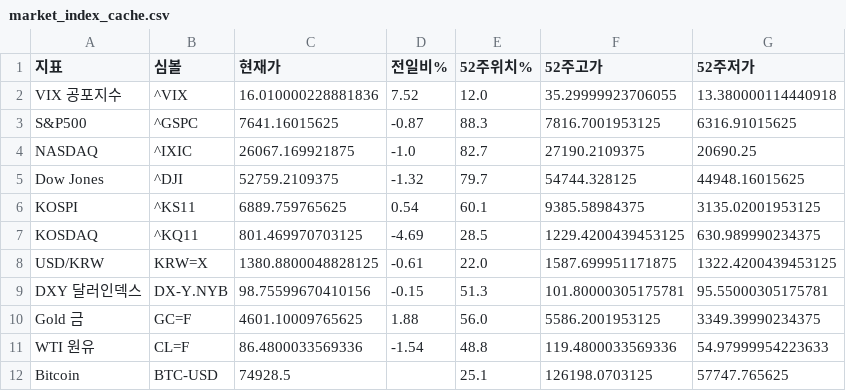
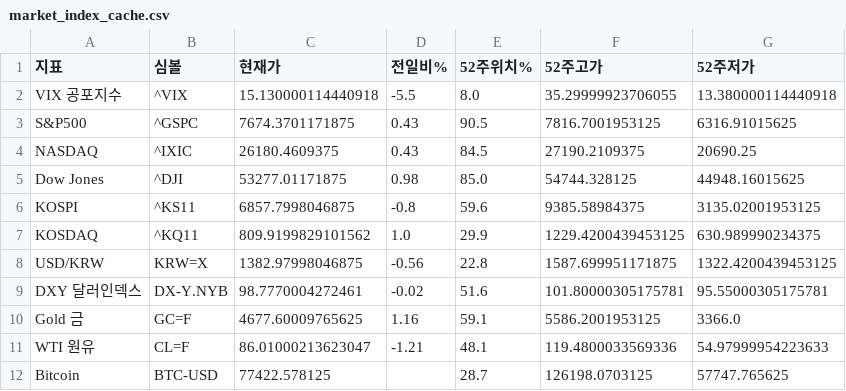
Before and after one commit to dicacros-gif/claude, a CSV file: data/market_index_cache.csv, drawn as a sheet.

```diff
--- a/data/market_index_cache.csv
+++ b/data/market_index_cache.csv
@@ -1,12 +1,12 @@
 지표,심볼,현재가,전일비%,52주위치%,52주고가,52주저가
-VIX 공포지수,^VIX,16.010000228881836,7.52,12.0,35.29999923706055,13.380000114440918
-S&P500,^GSPC,7641.16015625,-0.87,88.3,7816.7001953125,6316.91015625
-NASDAQ,^IXIC,26067.169921875,-1.0,82.7,27190.2109375,20690.25
-Dow Jones,^DJI,52759.2109375,-1.32,79.7,54744.328125,44948.16015625
-KOSPI,^KS11,6889.759765625,0.54,60.1,9385.58984375,3135.02001953125
-KOSDAQ,^KQ11,801.469970703125,-4.69,28.5,1229.4200439453125,630.989990234375
-USD/KRW,KRW=X,1380.8800048828125,-0.61,22.0,1587.699951171875,1322.4200439453125
-DXY 달러인덱스,DX-Y.NYB,98.75599670410156,-0.15,51.3,101.80000305175781,95.55000305175781
-Gold 금,GC=F,4601.10009765625,1.88,56.0,5586.2001953125,3349.39990234375
-WTI 원유,CL=F,86.4800033569336,-1.54,48.8,119.4800033569336,54.97999954223633
-Bitcoin,BTC-USD,74928.5,,25.1,126198.0703125,57747.765625
+VIX 공포지수,^VIX,15.130000114440918,-5.5,8.0,35.29999923706055,13.380000114440918
+S&P500,^GSPC,7674.3701171875,0.43,90.5,7816.7001953125,6316.91015625
+NASDAQ,^IXIC,26180.4609375,0.43,84.5,27190.2109375,20690.25
+Dow Jones,^DJI,53277.01171875,0.98,85.0,54744.328125,44948.16015625
+KOSPI,^KS11,6857.7998046875,-0.8,59.6,9385.58984375,3135.02001953125
+KOSDAQ,^KQ11,809.9199829101562,1.0,29.9,1229.4200439453125,630.989990234375
+USD/KRW,KRW=X,1382.97998046875,-0.56,22.8,1587.699951171875,1322.4200439453125
+DXY 달러인덱스,DX-Y.NYB,98.7770004272461,-0.02,51.6,101.80000305175781,95.55000305175781
+Gold 금,GC=F,4677.60009765625,1.16,59.1,5586.2001953125,3366.0
+WTI 원유,CL=F,86.01000213623047,-1.21,48.1,119.4800033569336,54.97999954223633
+Bitcoin,BTC-USD,77422.578125,,28.7,126198.0703125,57747.765625
```
Also changed, not shown: data/sector_perf_cache.csv, 4 other files.
